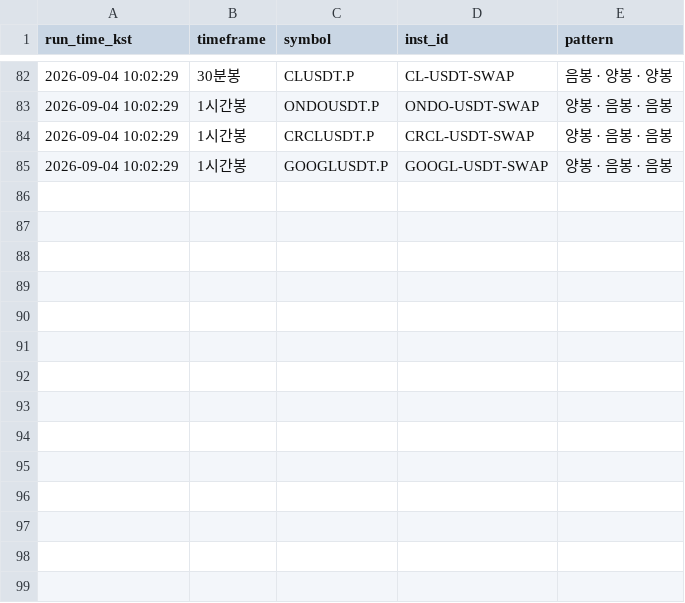
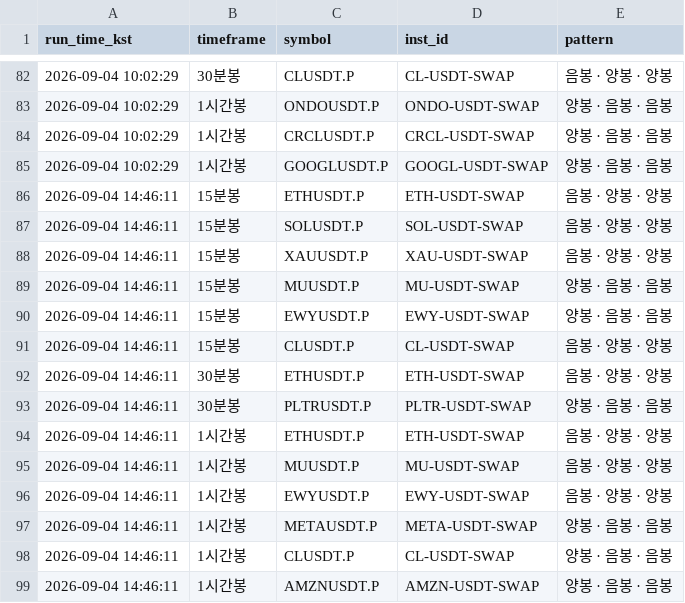
Before and after one commit to suchulkim/LONG_POSITION_OPTIMAL, a CSV file: okx_3candle_pattern_log.csv, drawn as a sheet; only a part is shown, gaps mark what is left out; the diff names each change by its address in the sheet, - before the commit and + after, or states it on an @@ line.

```diff
--- a/okx_3candle_pattern_log.csv
+++ b/okx_3candle_pattern_log.csv
+row 86: 2026-09-04 14:46:11 | 15분봉 | ETHUSDT.P | ETH-USDT-SWAP | 음봉 · 양봉 · 양봉
+row 87: 2026-09-04 14:46:11 | 15분봉 | SOLUSDT.P | SOL-USDT-SWAP | 음봉 · 양봉 · 양봉
+row 88: 2026-09-04 14:46:11 | 15분봉 | XAUUSDT.P | XAU-USDT-SWAP | 음봉 · 양봉 · 양봉
+row 89: 2026-09-04 14:46:11 | 15분봉 | MUUSDT.P | MU-USDT-SWAP | 양봉 · 음봉 · 음봉
+row 90: 2026-09-04 14:46:11 | 15분봉 | EWYUSDT.P | EWY-USDT-SWAP | 양봉 · 음봉 · 음봉
+row 91: 2026-09-04 14:46:11 | 15분봉 | CLUSDT.P | CL-USDT-SWAP | 음봉 · 양봉 · 양봉
+row 92: 2026-09-04 14:46:11 | 30분봉 | ETHUSDT.P | ETH-USDT-SWAP | 음봉 · 양봉 · 양봉
+row 93: 2026-09-04 14:46:11 | 30분봉 | PLTRUSDT.P | PLTR-USDT-SWAP | 양봉 · 음봉 · 음봉
+row 94: 2026-09-04 14:46:11 | 1시간봉 | ETHUSDT.P | ETH-USDT-SWAP | 음봉 · 양봉 · 양봉
+row 95: 2026-09-04 14:46:11 | 1시간봉 | MUUSDT.P | MU-USDT-SWAP | 음봉 · 양봉 · 양봉
+row 96: 2026-09-04 14:46:11 | 1시간봉 | EWYUSDT.P | EWY-USDT-SWAP | 음봉 · 양봉 · 양봉
+row 97: 2026-09-04 14:46:11 | 1시간봉 | METAUSDT.P | META-USDT-SWAP | 양봉 · 음봉 · 음봉
+row 98: 2026-09-04 14:46:11 | 1시간봉 | CLUSDT.P | CL-USDT-SWAP | 양봉 · 음봉 · 음봉
+row 99: 2026-09-04 14:46:11 | 1시간봉 | AMZNUSDT.P | AMZN-USDT-SWAP | 양봉 · 음봉 · 음봉
```
Also changed, not shown: 2 other files.
